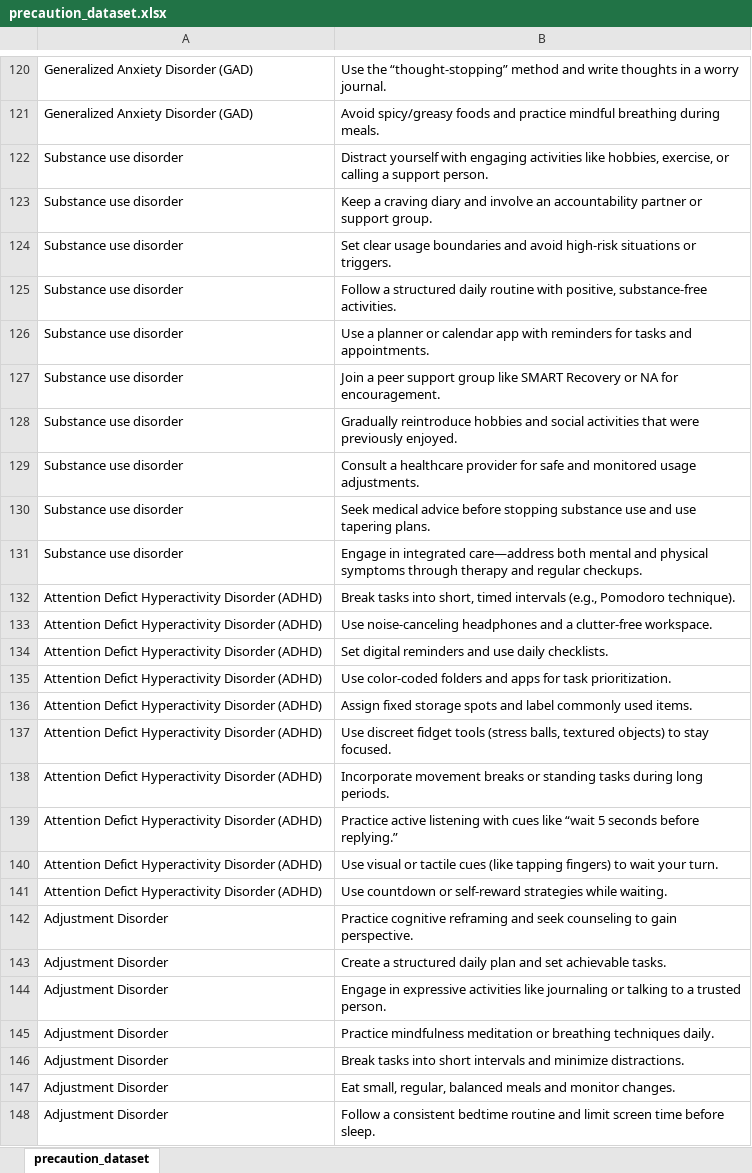
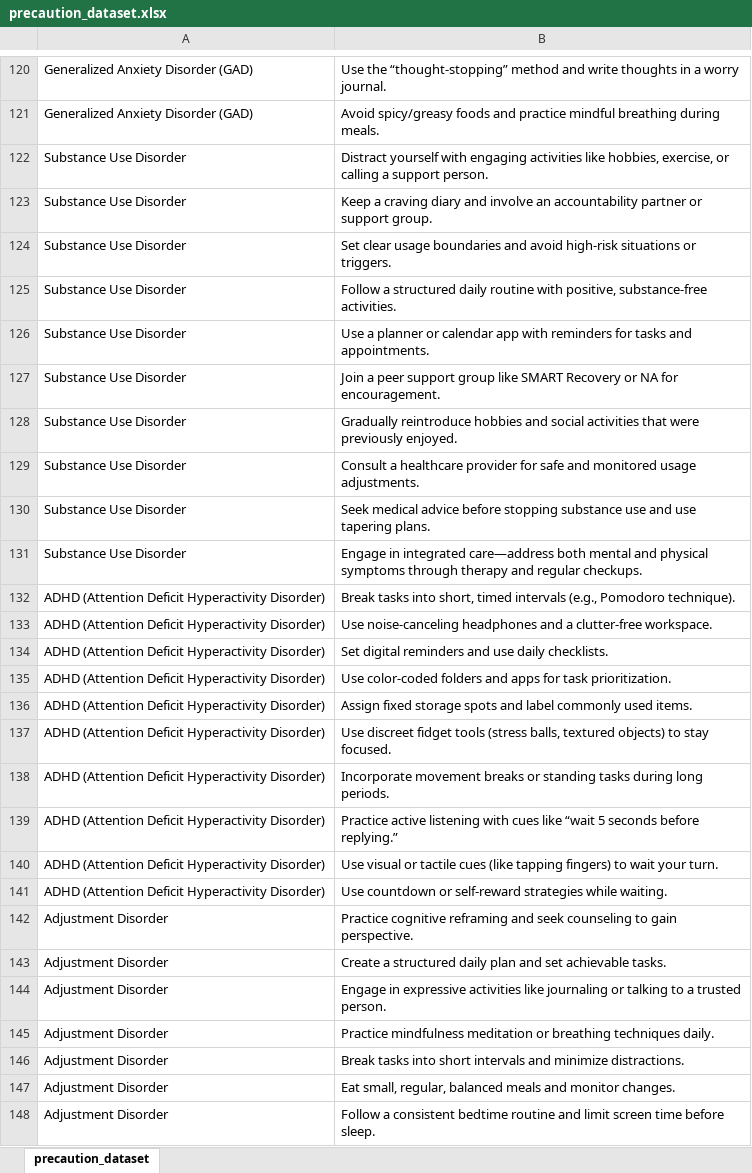
Before and after one commit to sarvesh0427/fyp, an Excel workbook: datasets/precaution_dataset.xlsx, sheet precaution_dataset, drawn as a sheet; only a part is shown, gaps mark what is left out; values as stored, in another font and other column widths than the file's, no borders; the diff covers the shown part only; the diff names each change by its address in the sheet, - before the commit and + after, or states it on an @@ line.

```diff
--- a/datasets/precaution_dataset.xlsx (sheet precaution_dataset)
+++ b/datasets/precaution_dataset.xlsx (sheet precaution_dataset)
-A122:A131: Substance use disorder
+A122:A131: Substance Use Disorder
-A132:A141: Attention Defict Hyperactivity Disorder (ADHD)
+A132:A141: ADHD (Attention Deficit Hyperactivity Disorder)
```
Also changed, not shown: 40 edited cells elsewhere in this sheet, 1 other file.
